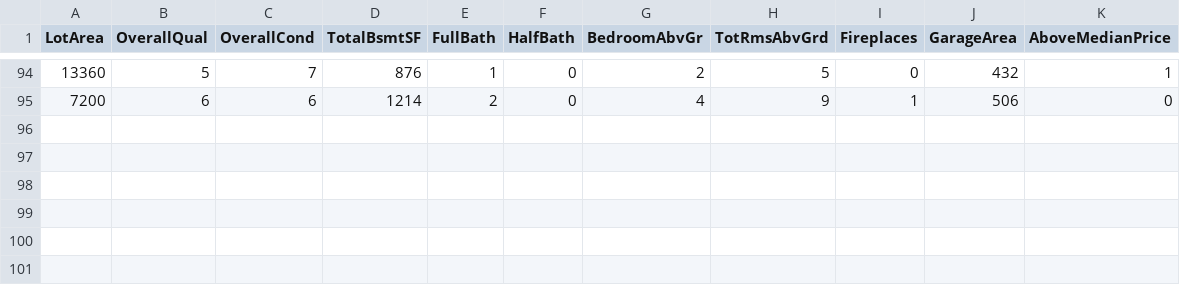
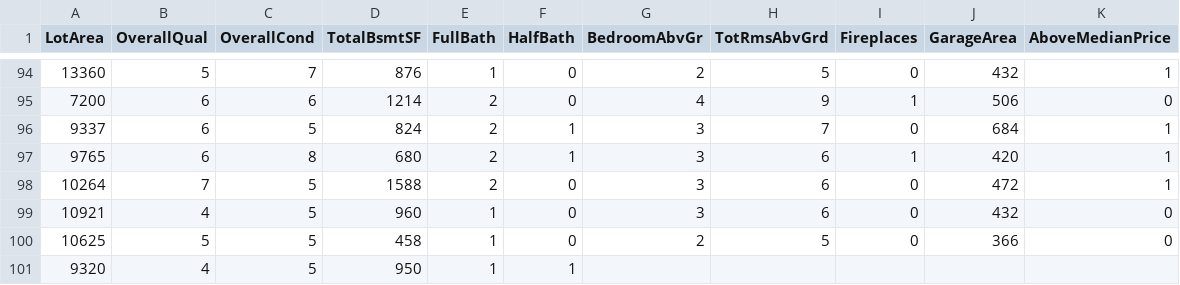
Before and after one commit to reapersy/advanced-neural-net-library, a CSV file: Examples/HousepricesPython/dataset/housepricedata.csv, drawn as a sheet; only a part is shown, gaps mark what is left out; the diff names each change by its address in the sheet, - before the commit and + after, or states it on an @@ line.

```diff
--- a/Examples/HousepricesPython/dataset/housepricedata.csv
+++ b/Examples/HousepricesPython/dataset/housepricedata.csv
+row 96: 9337 | 6 | 5 | 824 | 2 | 1 | 3 | 7 | 0 | 684 | 1
+row 97: 9765 | 6 | 8 | 680 | 2 | 1 | 3 | 6 | 1 | 420 | 1
+row 98: 10264 | 7 | 5 | 1588 | 2 | 0 | 3 | 6 | 0 | 472 | 1
+row 99: 10921 | 4 | 5 | 960 | 1 | 0 | 3 | 6 | 0 | 432 | 0
+row 100: 10625 | 5 | 5 | 458 | 1 | 0 | 2 | 5 | 0 | 366 | 0
+row 101: 9320 | 4 | 5 | 950 | 1 | 1
```
